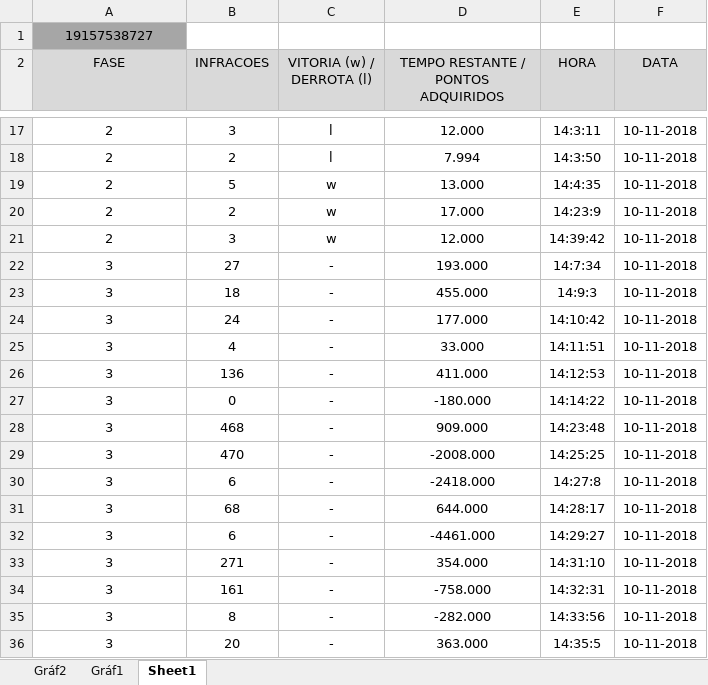
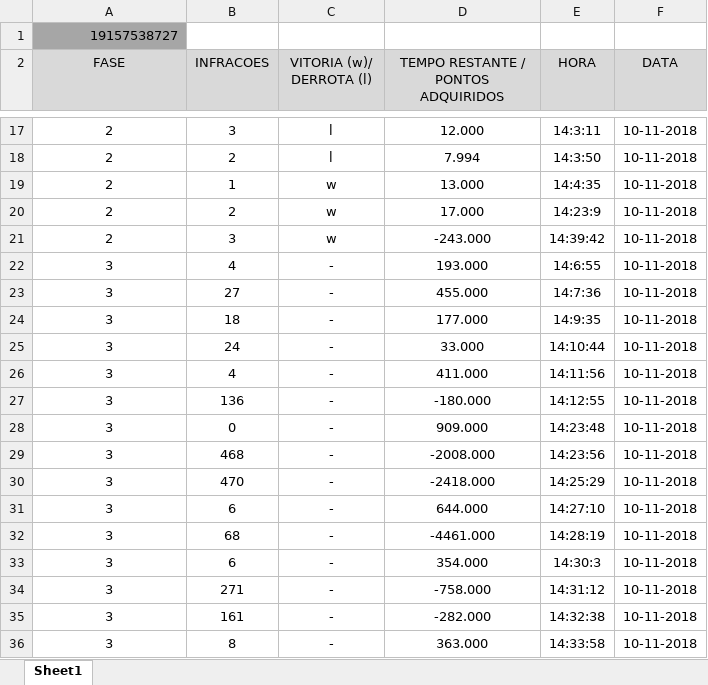
Before and after one commit to daniielf/pygame-agentes-inteligentes, an Excel workbook: source/logs/resumos/19157538727_excel.xlsx, sheet Sheet1, drawn as a sheet; only a part is shown, gaps mark what is left out; values as stored, in another font and other column widths than the file's, no borders; the diff covers the shown part only; the diff names each change by its address in the sheet, - before the commit and + after, or states it on an @@ line.

```diff
--- a/source/logs/resumos/19157538727_excel.xlsx (sheet Sheet1)
+++ b/source/logs/resumos/19157538727_excel.xlsx (sheet Sheet1)
-sheet tab: Gráf2
-sheet tab: Gráf1
-A1 alignment: center
+A1 alignment: right
-C2: VITORIA (w) / DERROTA (l)
+C2: VITORIA (w)/ DERROTA (l)
-B19 (INFRACOES): 5
+B19 (INFRACOES): 1
-D21: 12.000
+D21: -243.000
-B22 (INFRACOES): 27
+B22 (INFRACOES): 4
-E22 (HORA): 14:7:34
+E22 (HORA): 14:6:55
-B23 (INFRACOES): 18
+B23 (INFRACOES): 27
-E23 (HORA): 14:9:3
+E23 (HORA): 14:7:36
-B24 (INFRACOES): 24
+B24 (INFRACOES): 18
-E24 (HORA): 14:10:42
+E24 (HORA): 14:9:35
-B25 (INFRACOES): 4
+B25 (INFRACOES): 24
-E25 (HORA): 14:11:51
+E25 (HORA): 14:10:44
-B26 (INFRACOES): 136
+B26 (INFRACOES): 4
-E26 (HORA): 14:12:53
+E26 (HORA): 14:11:56
-B27 (INFRACOES): 0
+B27 (INFRACOES): 136
-E27 (HORA): 14:14:22
+E27 (HORA): 14:12:55
-B28 (INFRACOES): 468
+B28 (INFRACOES): 0
-B29 (INFRACOES): 470
+B29 (INFRACOES): 468
-E29 (HORA): 14:25:25
+E29 (HORA): 14:23:56
-B30 (INFRACOES): 6
+B30 (INFRACOES): 470
-E30 (HORA): 14:27:8
+E30 (HORA): 14:25:29
-B31 (INFRACOES): 68
+B31 (INFRACOES): 6
-E31 (HORA): 14:28:17
+E31 (HORA): 14:27:10
-B32 (INFRACOES): 6
+B32 (INFRACOES): 68
-E32 (HORA): 14:29:27
+E32 (HORA): 14:28:19
-B33 (INFRACOES): 271
+B33 (INFRACOES): 6
-E33 (HORA): 14:31:10
+E33 (HORA): 14:30:3
-B34 (INFRACOES): 161
+B34 (INFRACOES): 271
-E34 (HORA): 14:32:31
+E34 (HORA): 14:31:12
-B35 (INFRACOES): 8
+B35 (INFRACOES): 161
-E35 (HORA): 14:33:56
+E35 (HORA): 14:32:38
-B36 (INFRACOES): 20
+B36 (INFRACOES): 8
-E36 (HORA): 14:35:5
+E36 (HORA): 14:33:58
```
Also changed, not shown: 1 removed row and 8 edited cells elsewhere in this sheet, charts or pictures, source/logs/resumos/12445659701_excel.xlsx, source/logs/resumos/resumoGeral_excel.xlsx, 8 other files.
